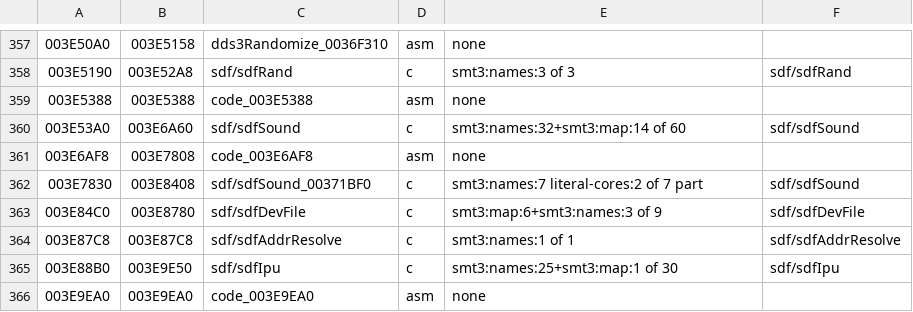
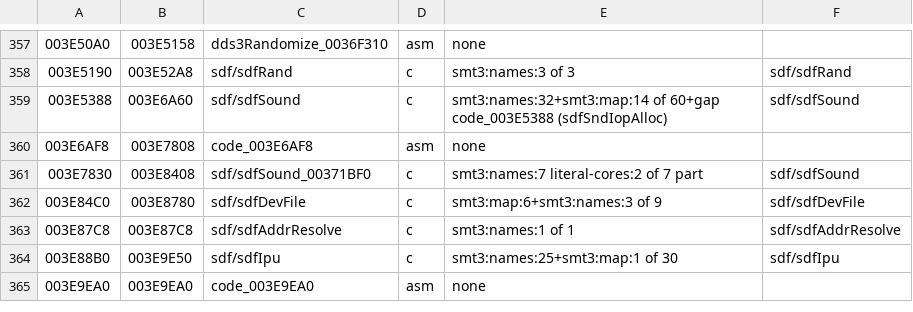
Before and after one commit to Megami-Decomps/raidou-decomp, a TSV file: config/raidou2/tu_evidence.tsv, drawn as a sheet; only a part is shown, gaps mark what is left out; removed rows and columns are numbered as before the commit, all else as after; the diff names each change by its address in the sheet, - before the commit and + after, or states it on an @@ line.

```diff
--- a/config/raidou2/tu_evidence.tsv
+++ b/config/raidou2/tu_evidence.tsv
-row 359: 003E5388 | 003E5388 | code_003E5388 | asm | none
-A359: 003E53A0
+A359: 003E5388
-E359: smt3:names:32+smt3:map:14 of 60
+E359: smt3:names:32+smt3:map:14 of 60+gap code_003E5388 (sdfSndIopAlloc)
```
Also changed, not shown: config/raidou1/tu_evidence.tsv, 17 other files.
